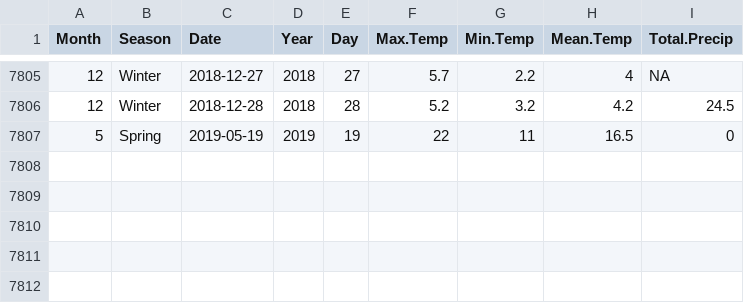
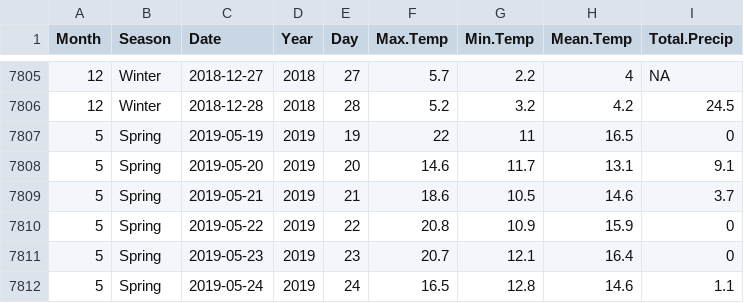
Before and after one commit to jyuill/proj-r-van-weather, a CSV file: input/van-hrbr-weather.csv, drawn as a sheet; only a part is shown, gaps mark what is left out.

```diff
--- a/input/van-hrbr-weather.csv
+++ b/input/van-hrbr-weather.csv
@@ -7807 +7807,6 @@
 5,"Spring",2019-05-19,2019,19,22,11,16.5,0
+5,"Spring",2019-05-20,2019,20,14.6,11.7,13.1,9.1
+5,"Spring",2019-05-21,2019,21,18.6,10.5,14.6,3.7
+5,"Spring",2019-05-22,2019,22,20.8,10.9,15.9,0
+5,"Spring",2019-05-23,2019,23,20.7,12.1,16.4,0
+5,"Spring",2019-05-24,2019,24,16.5,12.8,14.6,1.1
```
Also changed, not shown: 2 other files.
